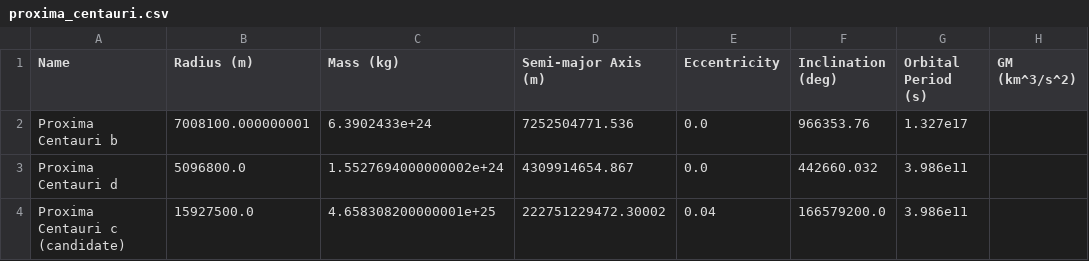
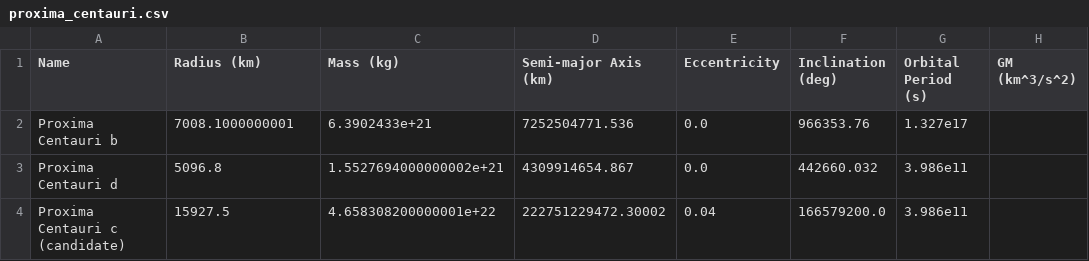
Before and after one commit to The-Altruis/Interplanetary-calculator, a CSV file: interplanetary_calculator/proxima_centauri.csv, drawn as a sheet.

```diff
--- a/interplanetary_calculator/proxima_centauri.csv
+++ b/interplanetary_calculator/proxima_centauri.csv
@@ -1,4 +1,4 @@
-Name,Radius (m),Mass (kg),Semi-major Axis (m),Eccentricity,Inclination (deg),Orbital Period (s),GM (km^3/s^2)
-Proxima Centauri b,7008100.000000001,6.3902433e+24,7252504771.536,0.0,966353.76,1.327e17
-Proxima Centauri d,5096800.0,1.5527694000000002e+24,4309914654.867,0.0,442660.032,3.986e11
-Proxima Centauri c (candidate),15927500.0,4.658308200000001e+25,222751229472.30002,0.04,166579200.0,3.986e11
+Name,Radius (km),Mass (kg),Semi-major Axis (km),Eccentricity,Inclination (deg),Orbital Period (s),GM (km^3/s^2)
+Proxima Centauri b,7008.1000000001,6.3902433e+21,7252504771.536,0.0,966353.76,1.327e17
+Proxima Centauri d,5096.8,1.5527694000000002e+21,4309914654.867,0.0,442660.032,3.986e11
+Proxima Centauri c (candidate),15927.5,4.658308200000001e+22,222751229472.30002,0.04,166579200.0,3.986e11
```
Also changed, not shown: interplanetary_calculator/kerbol_system.csv, interplanetary_calculator/solar_system.csv, 4 other files.
